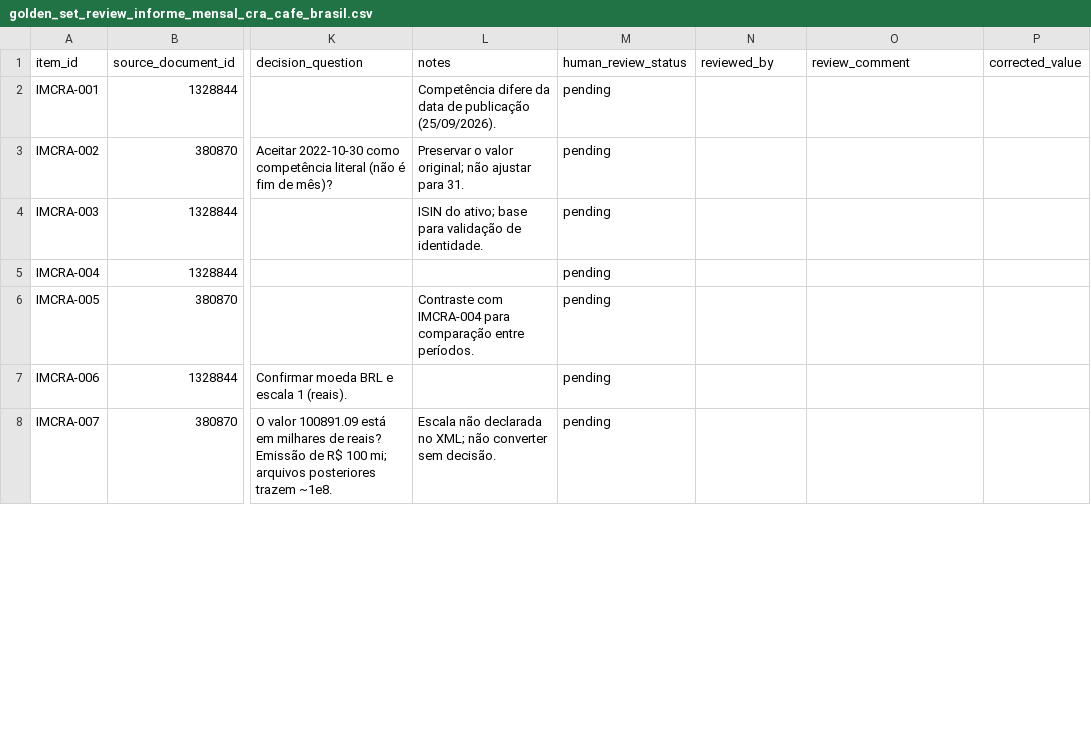
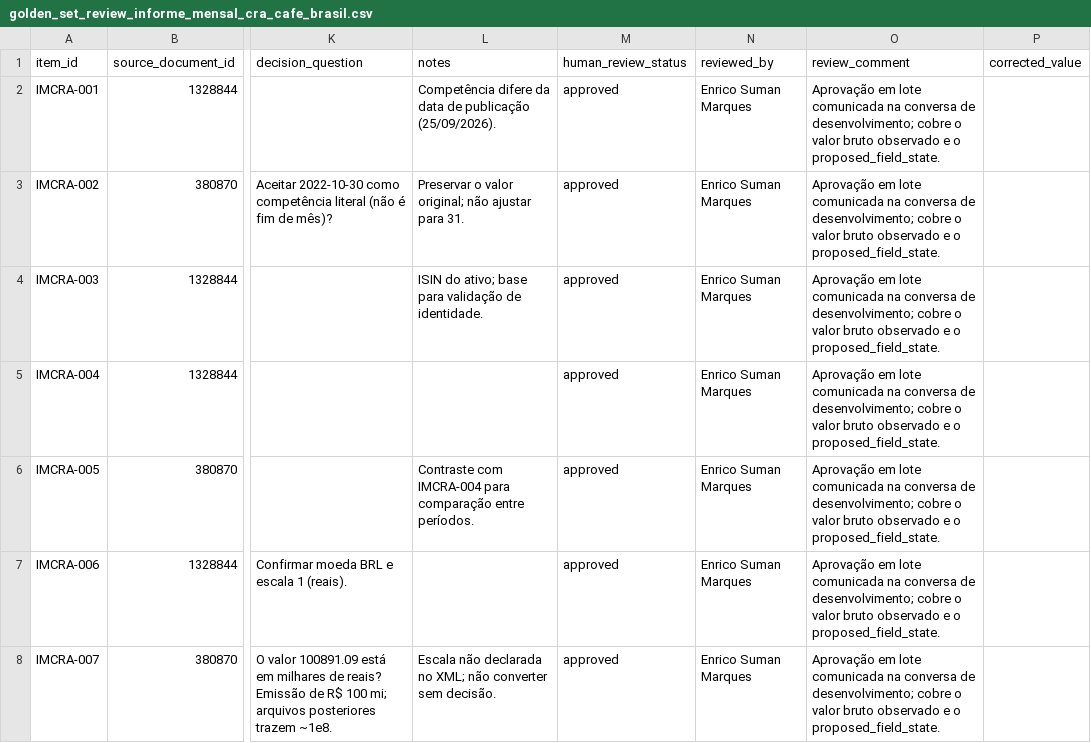
Before and after one commit to eduardotonzano/pense_al-m, a CSV file: Enrico/cri_cra_platform/reports/golden_set_review_informe_mensal_cra_cafe_brasil.csv, drawn as a sheet; only a part is shown, gaps mark what is left out; the diff covers the shown part only; the diff names each change by its address in the sheet, - before the commit and + after, or states it on an @@ line.

```diff
--- a/Enrico/cri_cra_platform/reports/golden_set_review_informe_mensal_cra_cafe_brasil.csv
+++ b/Enrico/cri_cra_platform/reports/golden_set_review_informe_mensal_cra_cafe_brasil.csv
-M2:M8 (human_review_status): pending
+M2:M8 (human_review_status): approved
-N2:N8 (reviewed_by): (empty)
+N2:N8 (reviewed_by): Enrico Suman Marques
-O2:O8 (review_comment): (empty)
+O2:O8 (review_comment): Aprovação em lote comunicada na conversa de desenvolvimento; cobre o valor bruto observado e o proposed_field_state.
```
Also changed, not shown: 60 edited cells elsewhere in this file, 2 other files.
